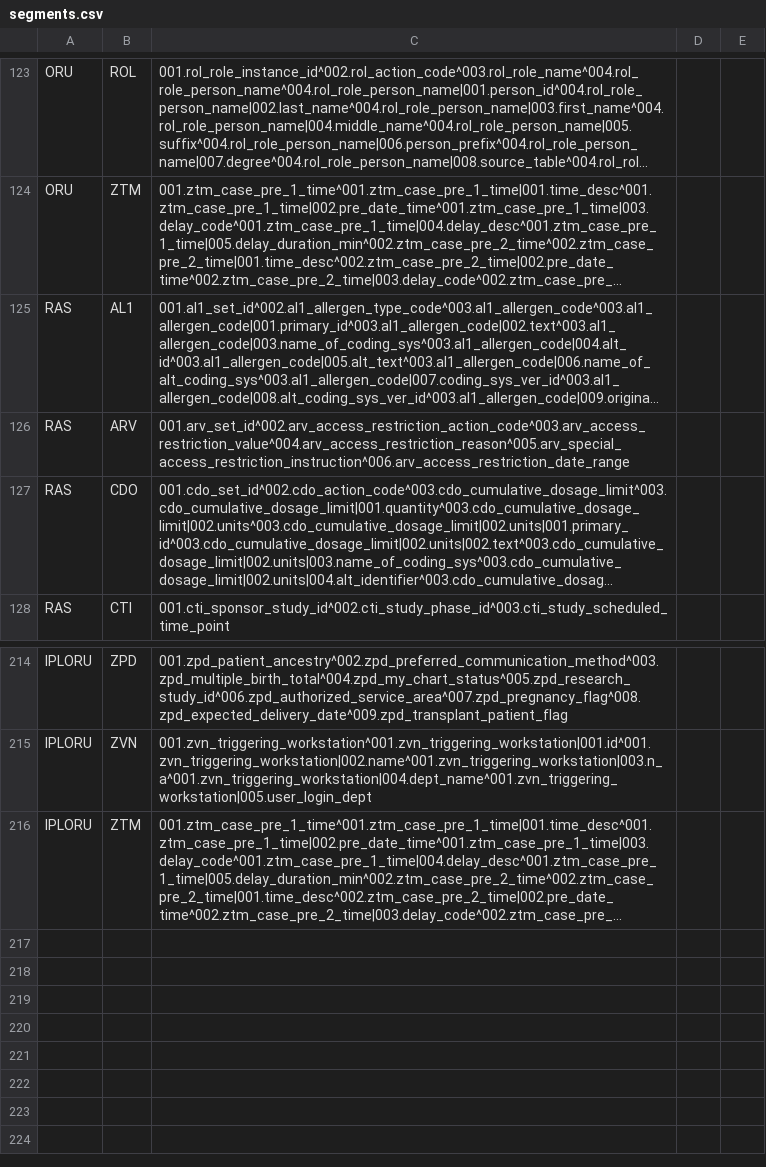
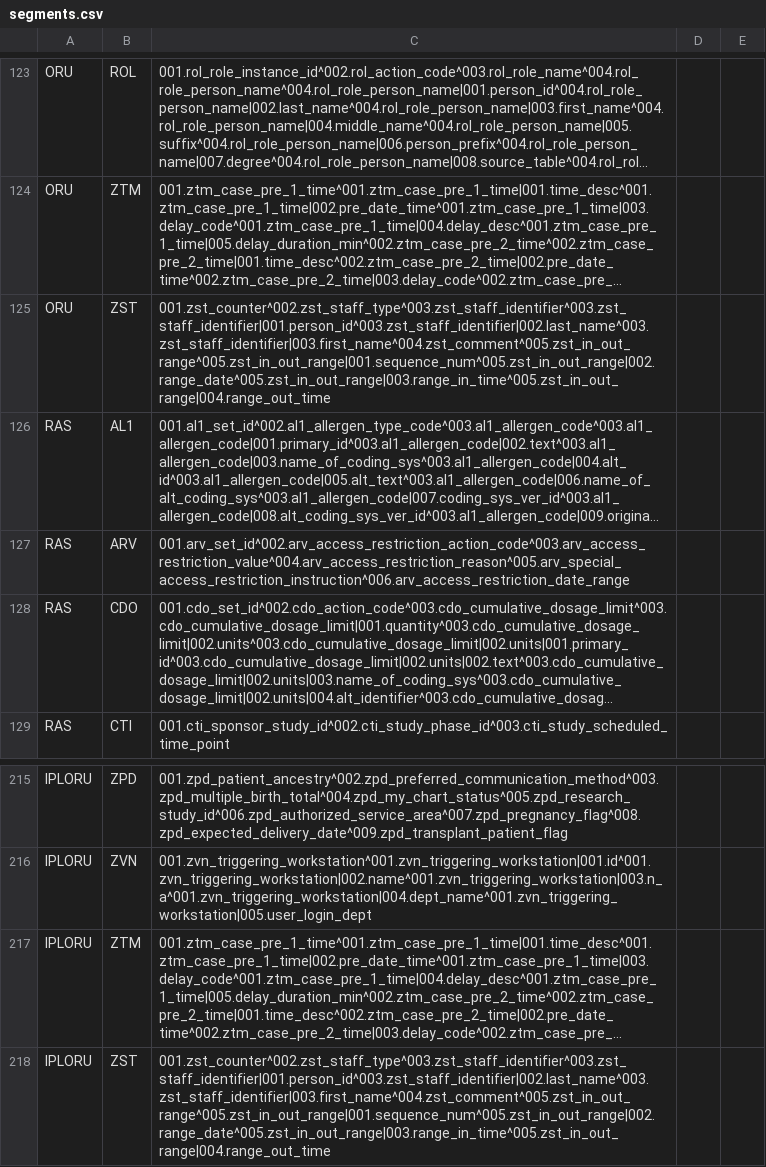
Before and after one commit to djonnadula/CDM-HL7, a CSV file: cdm-scripts/templates/segments.csv, drawn as a sheet; only a part is shown, gaps mark what is left out; long unchanged cells end in …; the diff names each change by its address in the sheet, - before the commit and + after, or states it on an @@ line.

Commit message:
EBA-513: adding ZST segment

```diff
--- a/cdm-scripts/templates/segments.csv
+++ b/cdm-scripts/templates/segments.csv
+row 125: ORU | ZST | 001.zst_counter^002.zst_staff_type^003.zst_staff_identifier^003.zst_staff_identifier|001.person_id^003.zst_staff_identifier|002.last_name^003.zst_staff_identifier|003.first_name^004.zst_comment^005.zst_in_out_range^005.zst_in_out_range|001.sequence_num^005.zst_in_out_range|002.range_date^005.zst_in_out_range|003.range_in_time^005.zst_in_out_range|004.range_out_time
+row 218: IPLORU | ZST | 001.zst_counter^002.zst_staff_type^003.zst_staff_identifier^003.zst_staff_identifier|001.person_id^003.zst_staff_identifier|002.last_name^003.zst_staff_identifier|003.first_name^004.zst_comment^005.zst_in_out_range^005.zst_in_out_range|001.sequence_num^005.zst_in_out_range|002.range_date^005.zst_in_out_range|003.range_in_time^005.zst_in_out_range|004.range_out_time
```
Also changed, not shown: 2 other files.
